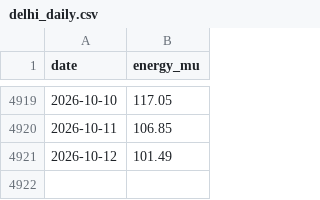
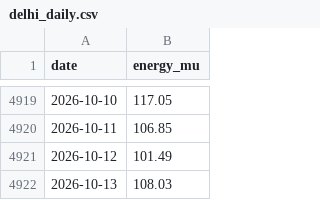
Before and after one commit to anshajshuklaa/Load-Forecasting, a CSV file: data/posoco/delhi_daily.csv, drawn as a sheet; only a part is shown, gaps mark what is left out; the diff names each change by its address in the sheet, - before the commit and + after, or states it on an @@ line.

```diff
--- a/data/posoco/delhi_daily.csv
+++ b/data/posoco/delhi_daily.csv
+row 4922: 2026-10-13 | 108.03
```
Also changed, not shown: reports/live/forecasts.csv, 1 other file.
